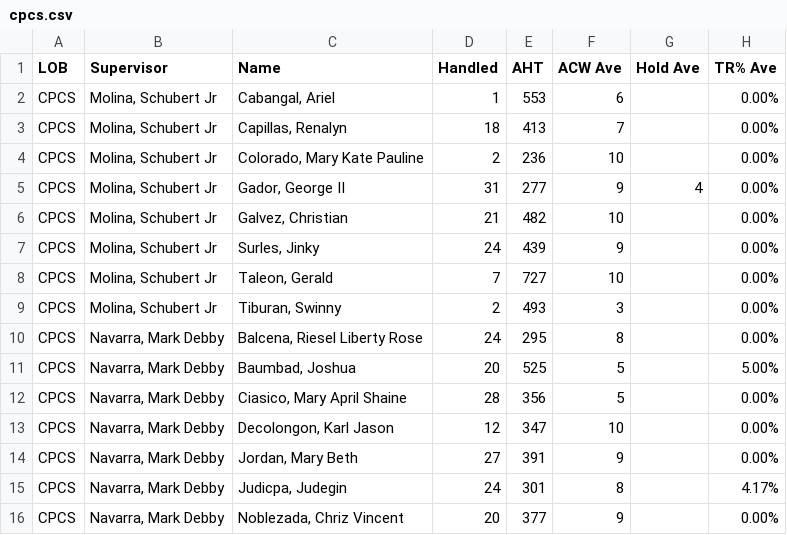
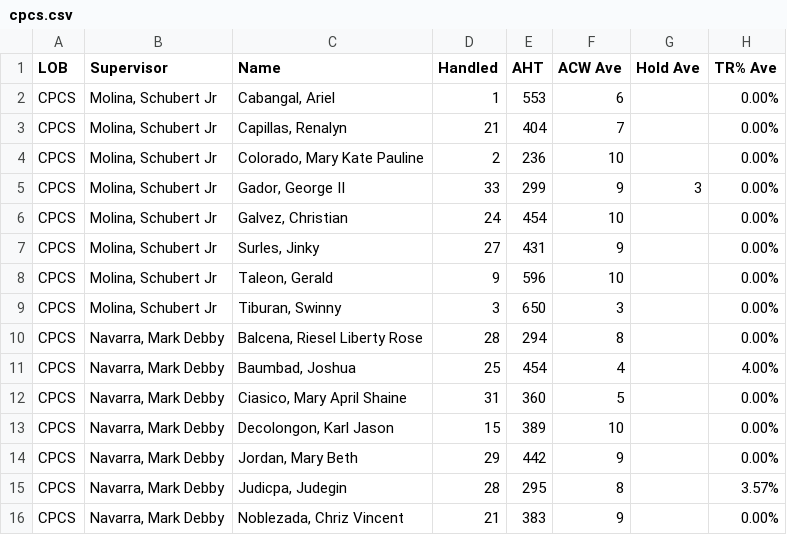
Before and after one commit to cbandoy/CPCSAHTinterval, a CSV file: cpcs.csv, drawn as a sheet; only a part is shown; the diff covers the shown part only.

```diff
--- a/cpcs.csv
+++ b/cpcs.csv
@@ -2,15 +2,15 @@
 CPCS,"Molina, Schubert Jr","Cabangal, Ariel",1,553,6,,0.00%
-CPCS,"Molina, Schubert Jr","Capillas, Renalyn",18,413,7,,0.00%
+CPCS,"Molina, Schubert Jr","Capillas, Renalyn",21,404,7,,0.00%
 CPCS,"Molina, Schubert Jr","Colorado, Mary Kate Pauline",2,236,10,,0.00%
-CPCS,"Molina, Schubert Jr","Gador, George II",31,277,9,4,0.00%
-CPCS,"Molina, Schubert Jr","Galvez, Christian",21,482,10,,0.00%
-CPCS,"Molina, Schubert Jr","Surles, Jinky",24,439,9,,0.00%
-CPCS,"Molina, Schubert Jr","Taleon, Gerald",7,727,10,,0.00%
-CPCS,"Molina, Schubert Jr","Tiburan, Swinny",2,493,3,,0.00%
-CPCS,"Navarra, Mark Debby","Balcena, Riesel Liberty Rose",24,295,8,,0.00%
-CPCS,"Navarra, Mark Debby","Baumbad, Joshua",20,525,5,,5.00%
-CPCS,"Navarra, Mark Debby","Ciasico, Mary April Shaine",28,356,5,,0.00%
-CPCS,"Navarra, Mark Debby","Decolongon, Karl Jason",12,347,10,,0.00%
-CPCS,"Navarra, Mark Debby","Jordan, Mary Beth",27,391,9,,0.00%
-CPCS,"Navarra, Mark Debby","Judicpa, Judegin",24,301,8,,4.17%
-CPCS,"Navarra, Mark Debby","Noblezada, Chriz Vincent",20,377,9,,0.00%
+CPCS,"Molina, Schubert Jr","Gador, George II",33,299,9,3,0.00%
+CPCS,"Molina, Schubert Jr","Galvez, Christian",24,454,10,,0.00%
+CPCS,"Molina, Schubert Jr","Surles, Jinky",27,431,9,,0.00%
+CPCS,"Molina, Schubert Jr","Taleon, Gerald",9,596,10,,0.00%
+CPCS,"Molina, Schubert Jr","Tiburan, Swinny",3,650,3,,0.00%
+CPCS,"Navarra, Mark Debby","Balcena, Riesel Liberty Rose",28,294,8,,0.00%
+CPCS,"Navarra, Mark Debby","Baumbad, Joshua",25,454,4,,4.00%
+CPCS,"Navarra, Mark Debby","Ciasico, Mary April Shaine",31,360,5,,0.00%
+CPCS,"Navarra, Mark Debby","Decolongon, Karl Jason",15,389,10,,0.00%
+CPCS,"Navarra, Mark Debby","Jordan, Mary Beth",29,442,9,,0.00%
+CPCS,"Navarra, Mark Debby","Judicpa, Judegin",28,295,8,,3.57%
+CPCS,"Navarra, Mark Debby","Noblezada, Chriz Vincent",21,383,9,,0.00%
```
Also changed, not shown: 24 edited cells elsewhere in this file, cpcsAHT.csv.
